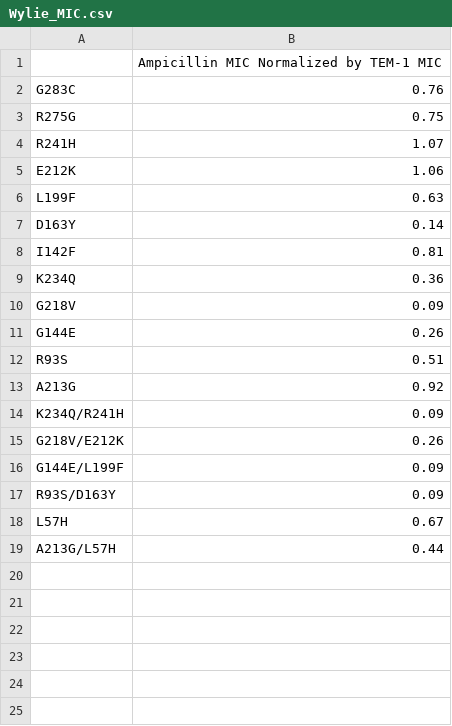
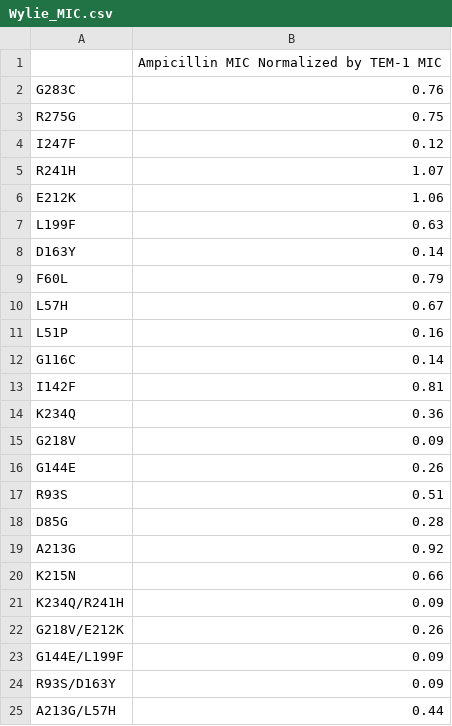
Before and after one commit to yanghaobojordan/PLOS_BetaLactamase, a CSV file: Wylie_MIC.csv, drawn as a sheet.

Commit message:
Add files via upload

```diff
--- a/Wylie_MIC.csv
+++ b/Wylie_MIC.csv
@@ -3,2 +3,3 @@ G283C,0.76
 R275G,0.75
+I247F,0.12
 R241H,1.07
@@ -7,2 +8,6 @@ L199F,0.63
 D163Y,0.14
+F60L,0.79
+L57H,0.67
+L51P,0.16
+G116C,0.14
 I142F,0.81
@@ -12,3 +17,5 @@ G144E,0.26
 R93S,0.51
+D85G,0.28
 A213G,0.92
+K215N,0.66
 K234Q/R241H,0.09
@@ -17,3 +24,2 @@ G144E/L199F,0.09
 R93S/D163Y,0.09
-L57H,0.67
 A213G/L57H,0.44
```
